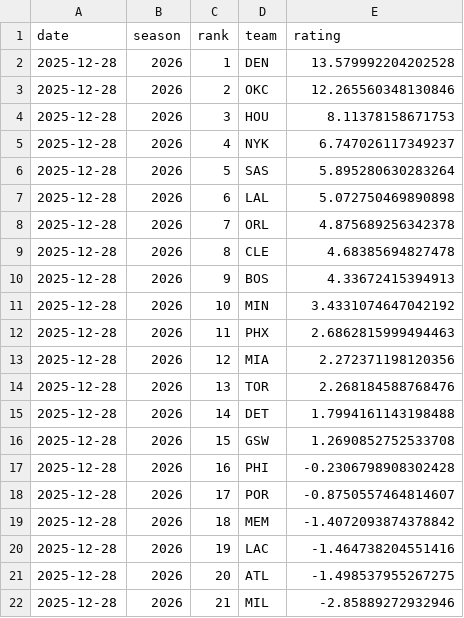
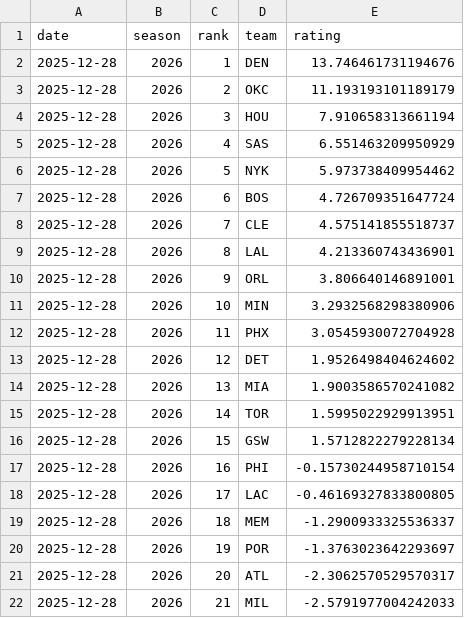
Before and after one commit to deltonsmith/nba-srs, a CSV file: data/csv/ratings_2026_20251228.csv, drawn as a sheet; only a part is shown; the diff covers the shown part only.

```diff
--- a/data/csv/ratings_2026_20251228.csv
+++ b/data/csv/ratings_2026_20251228.csv
@@ -1,22 +1,22 @@
 date,season,rank,team,rating
-2025-12-28,2026,1,DEN,13.579992204202528
-2025-12-28,2026,2,OKC,12.265560348130846
-2025-12-28,2026,3,HOU,8.11378158671753
-2025-12-28,2026,4,NYK,6.747026117349237
-2025-12-28,2026,5,SAS,5.895280630283264
-2025-12-28,2026,6,LAL,5.072750469890898
-2025-12-28,2026,7,ORL,4.875689256342378
-2025-12-28,2026,8,CLE,4.68385694827478
-2025-12-28,2026,9,BOS,4.33672415394913
-2025-12-28,2026,10,MIN,3.4331074647042192
-2025-12-28,2026,11,PHX,2.6862815999494463
-2025-12-28,2026,12,MIA,2.272371198120356
-2025-12-28,2026,13,TOR,2.268184588768476
-2025-12-28,2026,14,DET,1.7994161143198488
-2025-12-28,2026,15,GSW,1.2690852752533708
-2025-12-28,2026,16,PHI,-0.2306798908302428
-2025-12-28,2026,17,POR,-0.8750557464814607
-2025-12-28,2026,18,MEM,-1.4072093874378842
-2025-12-28,2026,19,LAC,-1.464738204551416
-2025-12-28,2026,20,ATL,-1.498537955267275
-2025-12-28,2026,21,MIL,-2.85889272932946
+2025-12-28,2026,1,DEN,13.746461731194676
+2025-12-28,2026,2,OKC,11.193193101189179
+2025-12-28,2026,3,HOU,7.910658313661194
+2025-12-28,2026,4,SAS,6.551463209950929
+2025-12-28,2026,5,NYK,5.973738409954462
+2025-12-28,2026,6,BOS,4.726709351647724
+2025-12-28,2026,7,CLE,4.575141855518737
+2025-12-28,2026,8,LAL,4.213360743436901
+2025-12-28,2026,9,ORL,3.806640146891001
+2025-12-28,2026,10,MIN,3.2932568298380906
+2025-12-28,2026,11,PHX,3.0545930072704928
+2025-12-28,2026,12,DET,1.9526498404624602
+2025-12-28,2026,13,MIA,1.9003586570241082
+2025-12-28,2026,14,TOR,1.5995022929913951
+2025-12-28,2026,15,GSW,1.5712822279228134
+2025-12-28,2026,16,PHI,-0.15730244958710154
+2025-12-28,2026,17,LAC,-0.46169327833800805
+2025-12-28,2026,18,MEM,-1.2900933325536337
+2025-12-28,2026,19,POR,-1.3763023642293697
+2025-12-28,2026,20,ATL,-2.3062570529570317
+2025-12-28,2026,21,MIL,-2.5791977004242033
```
Also changed, not shown: 14 edited cells elsewhere in this file, 3 other files.
